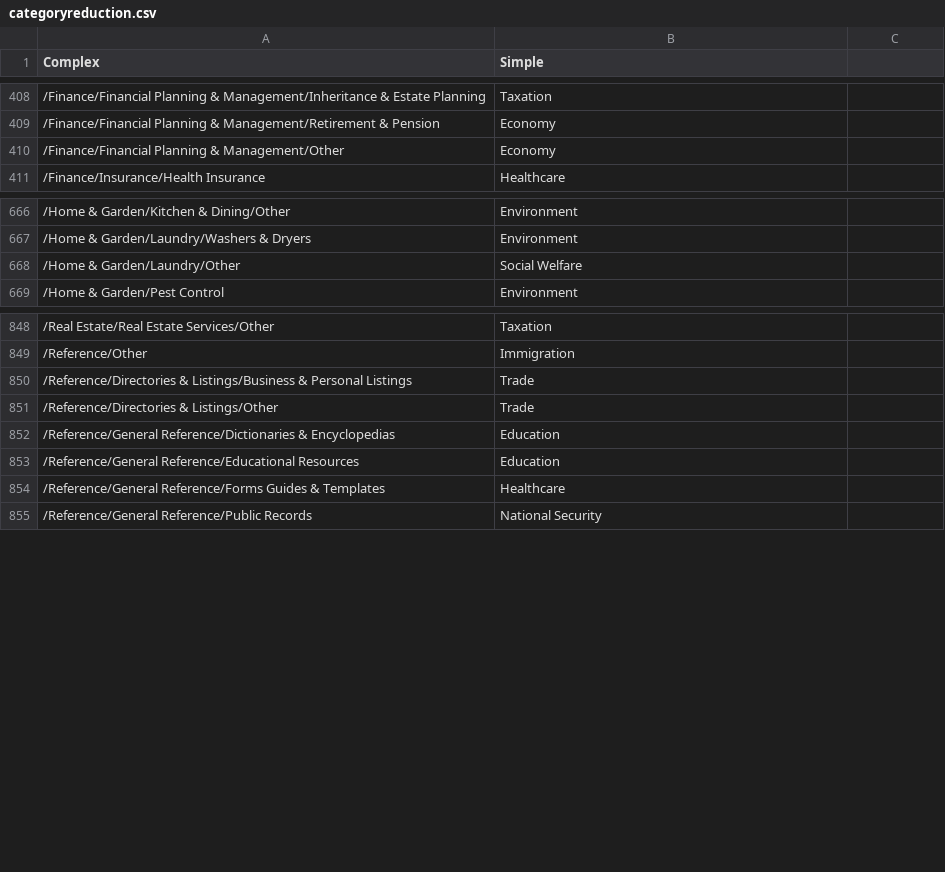
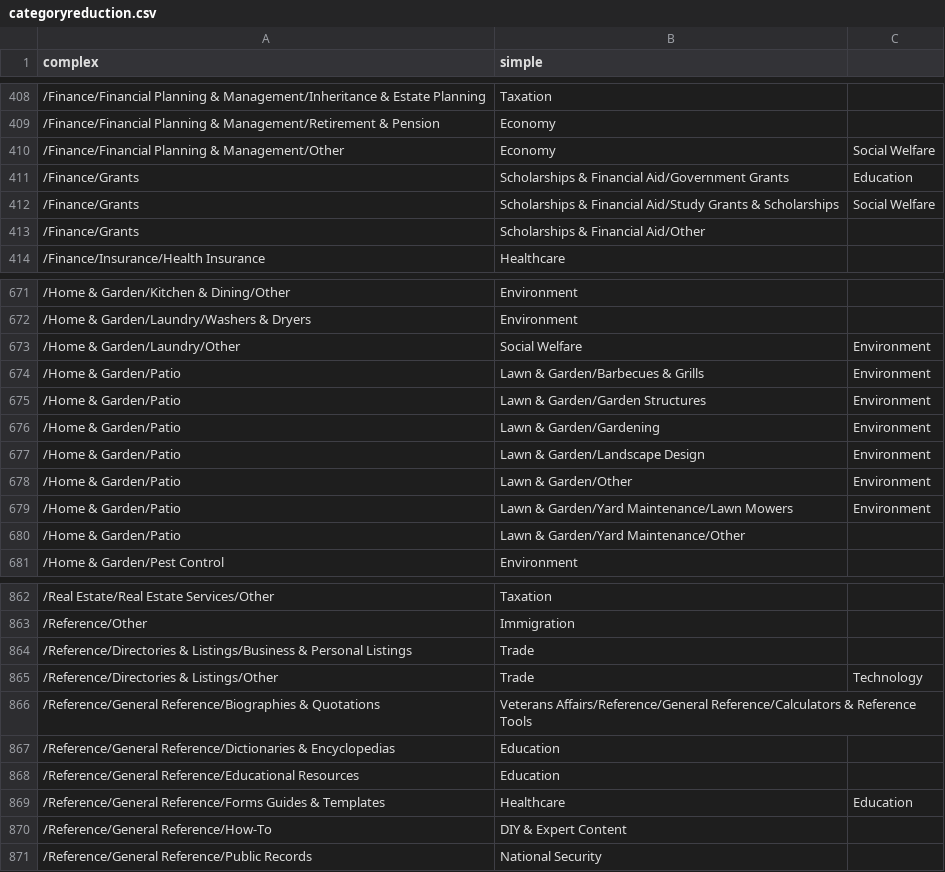
Before and after one commit to hyuncat/congressLLM, a CSV file: static/categoryreduction.csv, drawn as a sheet; only a part is shown, gaps mark what is left out; the diff covers the shown part only.

```diff
--- a/static/categoryreduction.csv
+++ b/static/categoryreduction.csv
@@ -1 +1 @@
-Complex,Simple
+complex,simple,
@@ -410 +410,4 @@ Complex,Simple
-/Finance/Financial Planning & Management/Other,Economy
+/Finance/Financial Planning & Management/Other,Economy,Social Welfare
+/Finance/Grants, Scholarships & Financial Aid/Government Grants,Education
+/Finance/Grants, Scholarships & Financial Aid/Study Grants & Scholarships,Social Welfare
+/Finance/Grants, Scholarships & Financial Aid/Other,
@@ -668 +673,8 @@ Complex,Simple
-/Home & Garden/Laundry/Other,Social Welfare
+/Home & Garden/Laundry/Other,Social Welfare,Environment
+/Home & Garden/Patio, Lawn & Garden/Barbecues & Grills,Environment
+/Home & Garden/Patio, Lawn & Garden/Garden Structures,Environment
+/Home & Garden/Patio, Lawn & Garden/Gardening,Environment
+/Home & Garden/Patio, Lawn & Garden/Landscape Design,Environment
+/Home & Garden/Patio, Lawn & Garden/Other,Environment
+/Home & Garden/Patio, Lawn & Garden/Yard Maintenance/Lawn Mowers,Environment
+/Home & Garden/Patio, Lawn & Garden/Yard Maintenance/Other,
@@ -851 +865,2 @@ Complex,Simple
-/Reference/Directories & Listings/Other,Trade
+/Reference/Directories & Listings/Other,Trade,Technology
+/Reference/General Reference/Biographies & Quotations,Veterans Affairs/Reference/General Reference/Calculators & Reference Tools,
@@ -854 +869,2 @@ Complex,Simple
-/Reference/General Reference/Forms Guides & Templates,Healthcare
+/Reference/General Reference/Forms Guides & Templates,Healthcare,Education
+/Reference/General Reference/How-To, DIY & Expert Content,
```
Also changed, not shown: 10 added rows, 4 removed rows and 10 edited cells elsewhere in this file, 1 other file.
